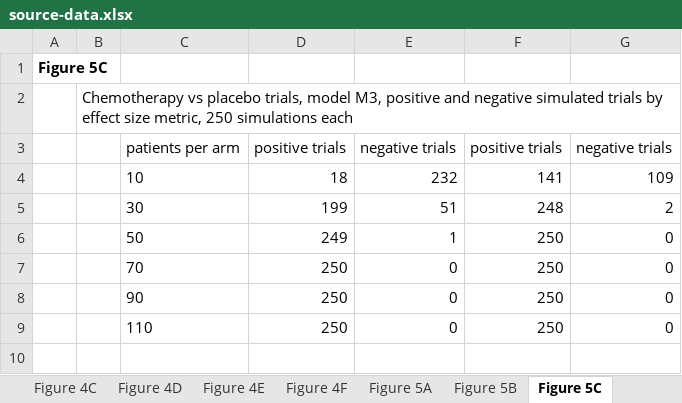
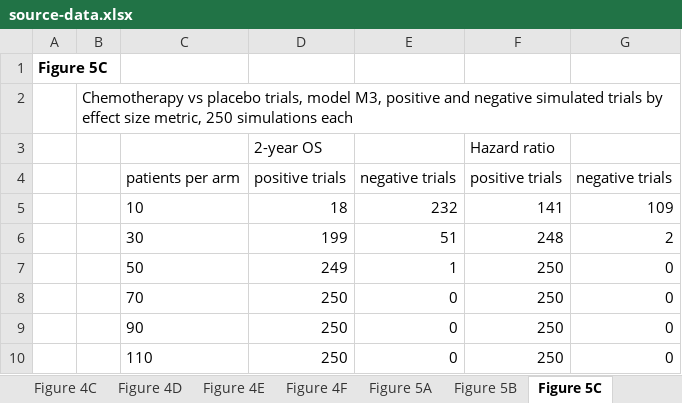
Before and after one commit to jtextor/insilico-trials, an Excel workbook: figures/source-data.xlsx, sheet Figure 5C, drawn as a sheet; values as stored, in another font and other column widths than the file's, no borders; the diff names each change by its address in the sheet, - before the commit and + after, or states it on an @@ line.

Commit message:
figure labels bold; add supplemental figures to source data

```diff
--- a/figures/source-data.xlsx (sheet Figure 5C)
+++ b/figures/source-data.xlsx (sheet Figure 5C)
+row 3:  |  |  | 2-year OS |  | Hazard ratio
```
Also changed, not shown: sheet Figure 4A, sheet Figure 3A,S1A, sheet Figure 3B, sheet Figure 5A, sheet Figure 5B, other sheet tabs, 8 other files.
